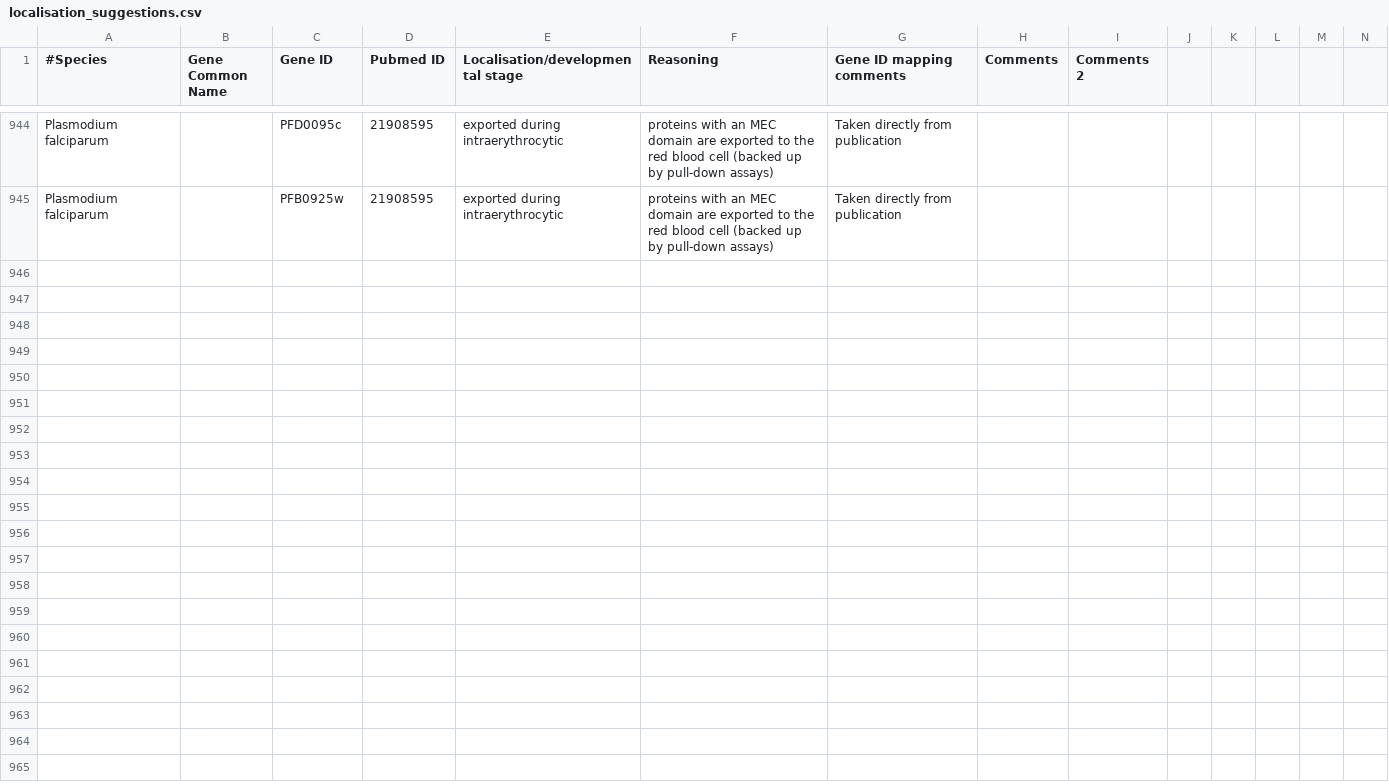
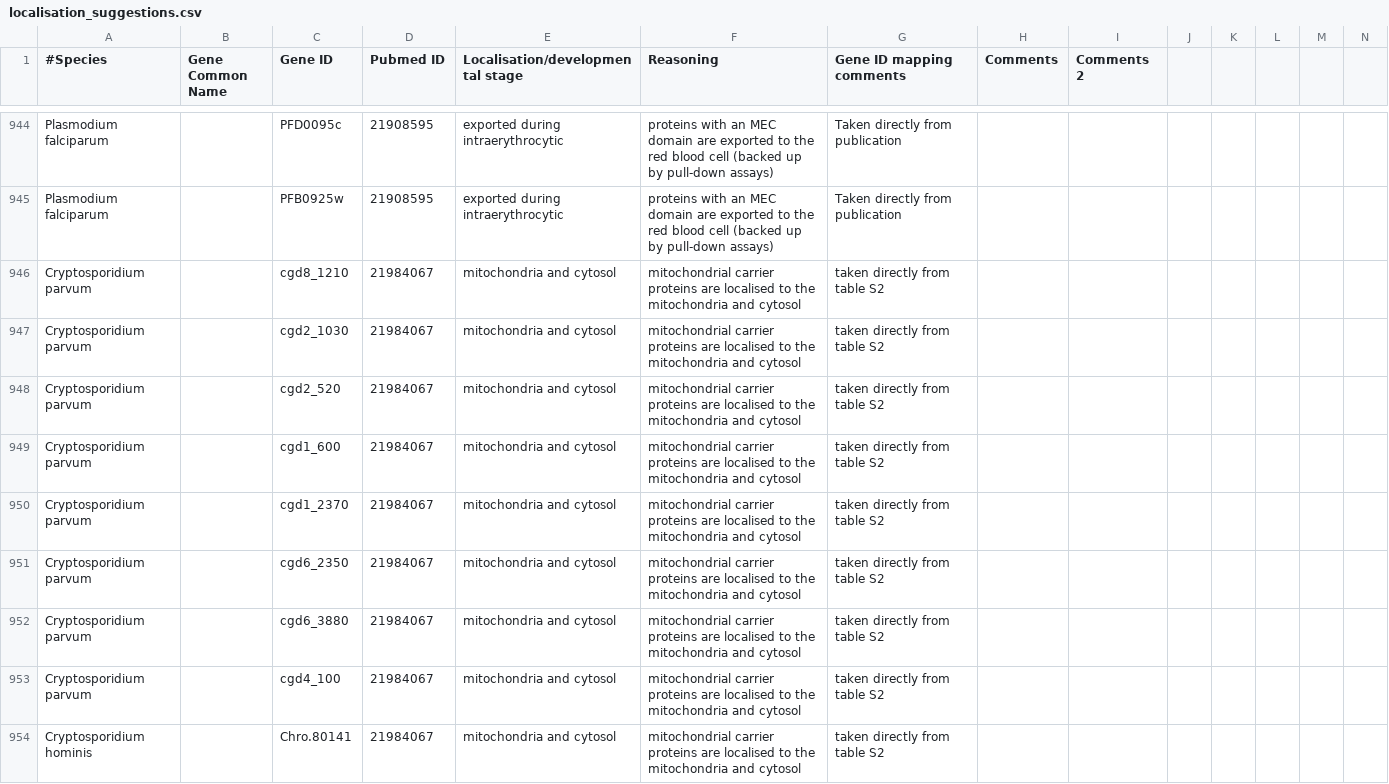
Before and after one commit to wwood/ApiLoc, a CSV file: misc/localisation_suggestions.csv, drawn as a sheet; only a part is shown, gaps mark what is left out; rows hold the shown columns only; the diff covers the shown part only; the diff names each change by its address in the sheet, - before the commit and + after, or states it on an @@ line.

Commit message:
mitochondrial tim proteins in Cryptosporidium spp.

```diff
--- a/misc/localisation_suggestions.csv
+++ b/misc/localisation_suggestions.csv
+row 946: Cryptosporidium parvum |  | cgd8_1210 | 21984067 | mitochondria and cytosol | mitochondrial carrier proteins are localised to the mitochondria and cytosol | taken directly from table S2
+row 947: Cryptosporidium parvum |  | cgd2_1030 | 21984067 | mitochondria and cytosol | mitochondrial carrier proteins are localised to the mitochondria and cytosol | taken directly from table S2
+row 948: Cryptosporidium parvum |  | cgd2_520 | 21984067 | mitochondria and cytosol | mitochondrial carrier proteins are localised to the mitochondria and cytosol | taken directly from table S2
+row 949: Cryptosporidium parvum |  | cgd1_600 | 21984067 | mitochondria and cytosol | mitochondrial carrier proteins are localised to the mitochondria and cytosol | taken directly from table S2
+row 950: Cryptosporidium parvum |  | cgd1_2370 | 21984067 | mitochondria and cytosol | mitochondrial carrier proteins are localised to the mitochondria and cytosol | taken directly from table S2
+row 951: Cryptosporidium parvum |  | cgd6_2350 | 21984067 | mitochondria and cytosol | mitochondrial carrier proteins are localised to the mitochondria and cytosol | taken directly from table S2
+row 952: Cryptosporidium parvum |  | cgd6_3880 | 21984067 | mitochondria and cytosol | mitochondrial carrier proteins are localised to the mitochondria and cytosol | taken directly from table S2
+row 953: Cryptosporidium parvum |  | cgd4_100 | 21984067 | mitochondria and cytosol | mitochondrial carrier proteins are localised to the mitochondria and cytosol | taken directly from table S2
+row 954: Cryptosporidium hominis |  | Chro.80141 | 21984067 | mitochondria and cytosol | mitochondrial carrier proteins are localised to the mitochondria and cytosol | taken directly from table S2
```
Also changed, not shown: 9 added rows elsewhere in this file.
